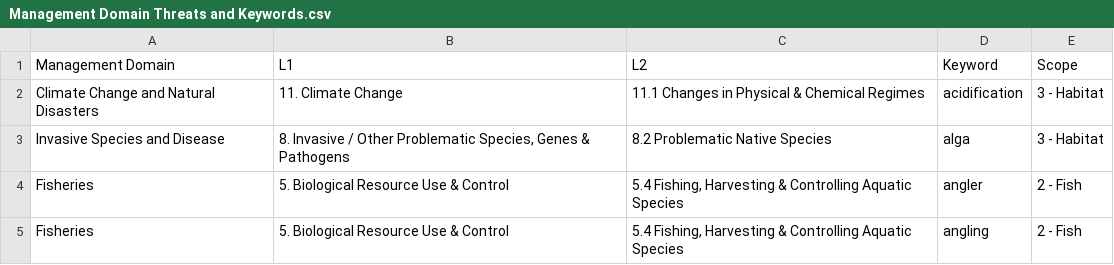
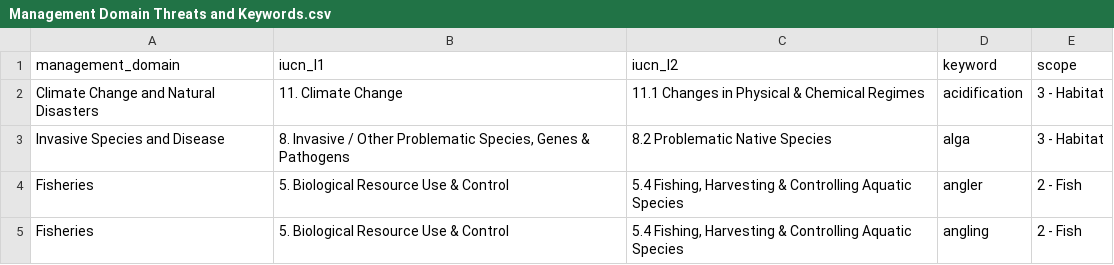
Before and after one commit to ennsjoe/salmon_management_domains_compendium, a CSV file: Management Domain Threats and Keywords.csv, drawn as a sheet; only a part is shown.

```diff
--- a/Management Domain Threats and Keywords.csv
+++ b/Management Domain Threats and Keywords.csv
@@ -1,2 +1,2 @@
-Management Domain,L1,L2,Keyword,Scope
+management_domain,iucn_l1,iucn_l2,keyword,scope
 Climate Change and Natural Disasters,11. Climate Change,11.1 Changes in Physical & Chemical Regimes,acidification,3 - Habitat
```
Also changed, not shown: Clause Type Keywords.csv.
